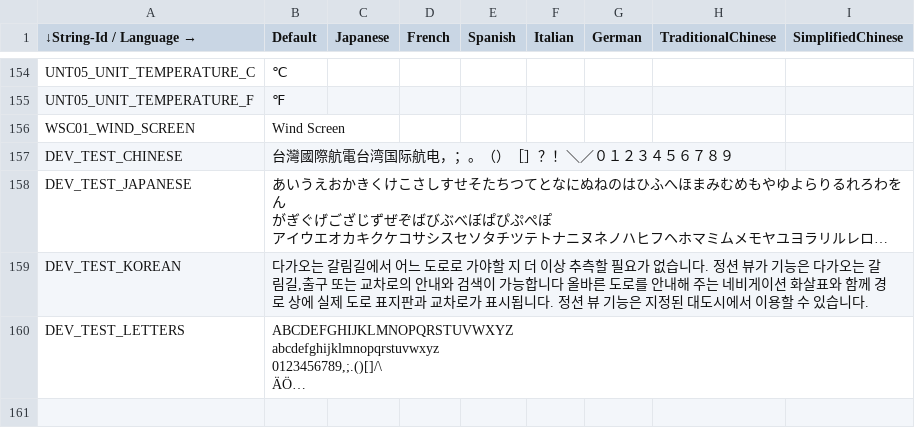
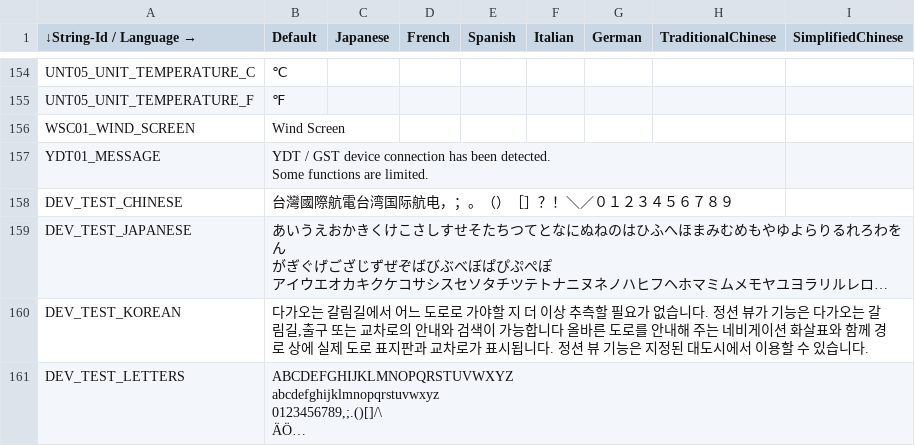
Before and after one commit to gillwei/XMAX_rt1172, a CSV file: EmbeddedWizard/Project/00L/multi-language/Strings.csv, drawn as a sheet; only a part is shown, gaps mark what is left out; long unchanged cells end in …; ↵ is a line break in a cell; the diff names each change by its address in the sheet, - before the commit and + after, or states it on an @@ line.

Commit message:
Implement YDT UI
The following tasks are finished in this patch:
1. Create YDT UI.
2. Add YDT message to String.csv .
3. Create API to inform vehicle info manager when YDT connected status
   is updated by CAN stack.
4. Create device interface and system event to inform UI that YDT is
   detected.

Testing and Verification Instructions:
  1. Access development page and short press enter at the "YDT test"
     option. Check if YDT UI is displayed.

Issue: Autooem-IXWW22-1706
Issue: Autooem-IXWW22-3843
Issue: Autooem-IXWW22-3844
Issue: Autooem-IXWW22-3845
Issue: Autooem-IXWW22-4261
Issue: Autooem-IXWW22-4262
Change-Id: I3a9c739770b2e61b74adcd1890fd6d80ff2bf18f
Type: New Feature
Reviewed-on: https://gerrit.garmin.com.tw/code-review/c/autooem/products/nxp/rt1172/+/85243
Reviewed-by: Liao, Edward <edward.liao@garmin.com>
Tested-by: Liao, Edward <edward.liao@garmin.com>
Approve-Change: Liao, Edward <edward.liao@garmin.com>

```diff
--- a/EmbeddedWizard/Project/00L/multi-language/Strings.csv
+++ b/EmbeddedWizard/Project/00L/multi-language/Strings.csv
+row 157: YDT01_MESSAGE | YDT / GST device connection has been detected. ↵ Some functions are limited.
```
Also changed, not shown: 21 other files.
